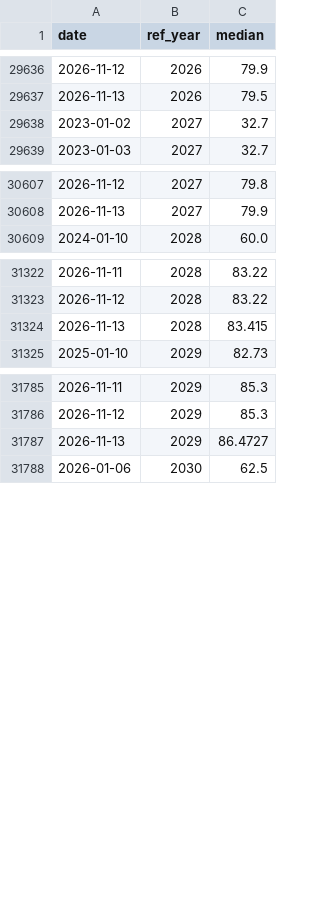
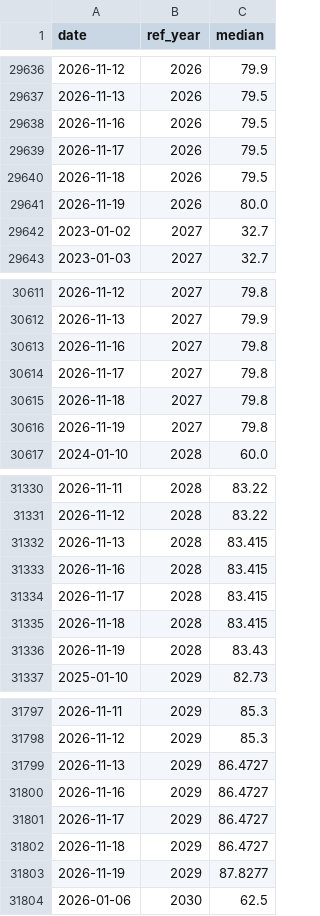
Before and after one commit to DataVizHonduran/boquin.github.io, a CSV file: reports/brasil-focus-vintages/data/balanca_comercial.csv, drawn as a sheet; only a part is shown, gaps mark what is left out; the diff covers the shown part only.

```diff
--- a/reports/brasil-focus-vintages/data/balanca_comercial.csv
+++ b/reports/brasil-focus-vintages/data/balanca_comercial.csv
@@ -29637,2 +29637,6 @@ date,ref_year,median
 2026-11-13,2026,79.5
+2026-11-16,2026,79.5
+2026-11-17,2026,79.5
+2026-11-18,2026,79.5
+2026-11-19,2026,80.0
 2023-01-02,2027,32.7
@@ -30608,2 +30612,6 @@ date,ref_year,median
 2026-11-13,2027,79.9
+2026-11-16,2027,79.8
+2026-11-17,2027,79.8
+2026-11-18,2027,79.8
+2026-11-19,2027,79.8
 2024-01-10,2028,60.0
@@ -31324,2 +31332,6 @@ date,ref_year,median
 2026-11-13,2028,83.415
+2026-11-16,2028,83.415
+2026-11-17,2028,83.415
+2026-11-18,2028,83.415
+2026-11-19,2028,83.43
 2025-01-10,2029,82.73
@@ -31787,2 +31799,6 @@ date,ref_year,median
 2026-11-13,2029,86.4727
+2026-11-16,2029,86.4727
+2026-11-17,2029,86.4727
+2026-11-18,2029,86.4727
+2026-11-19,2029,87.8277
 2026-01-06,2030,62.5
```
Also changed, not shown: 4 added rows elsewhere in this file, reports/brasil-focus-vintages/data/conta_corrente.csv, reports/brasil-focus-vintages/data/divida_liquida.csv, 10 other files.
